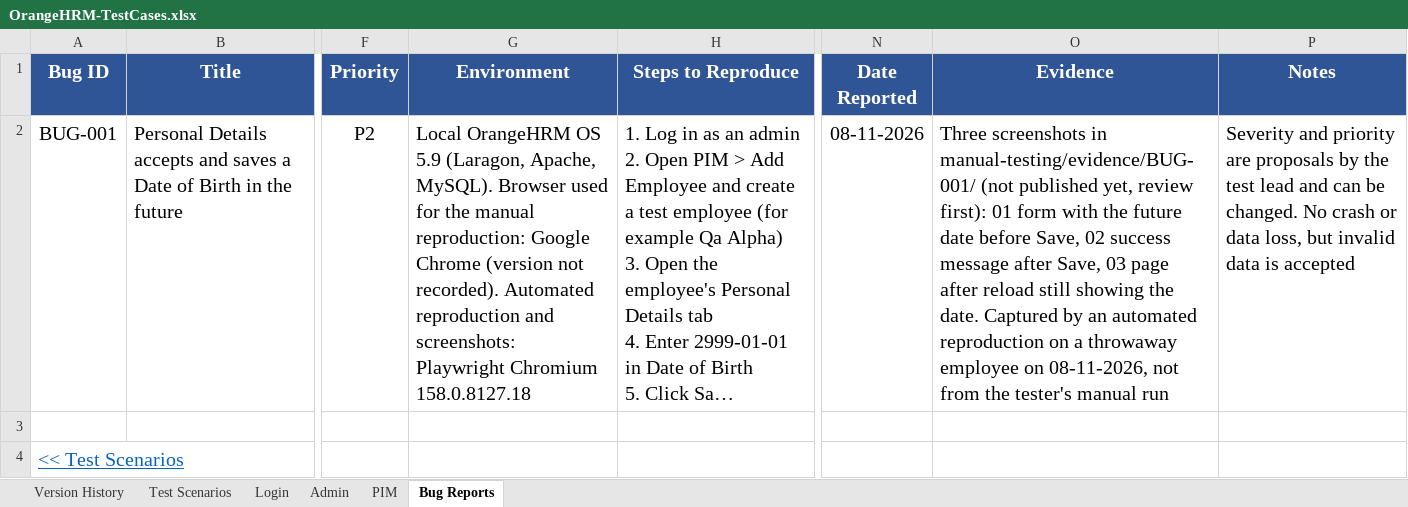
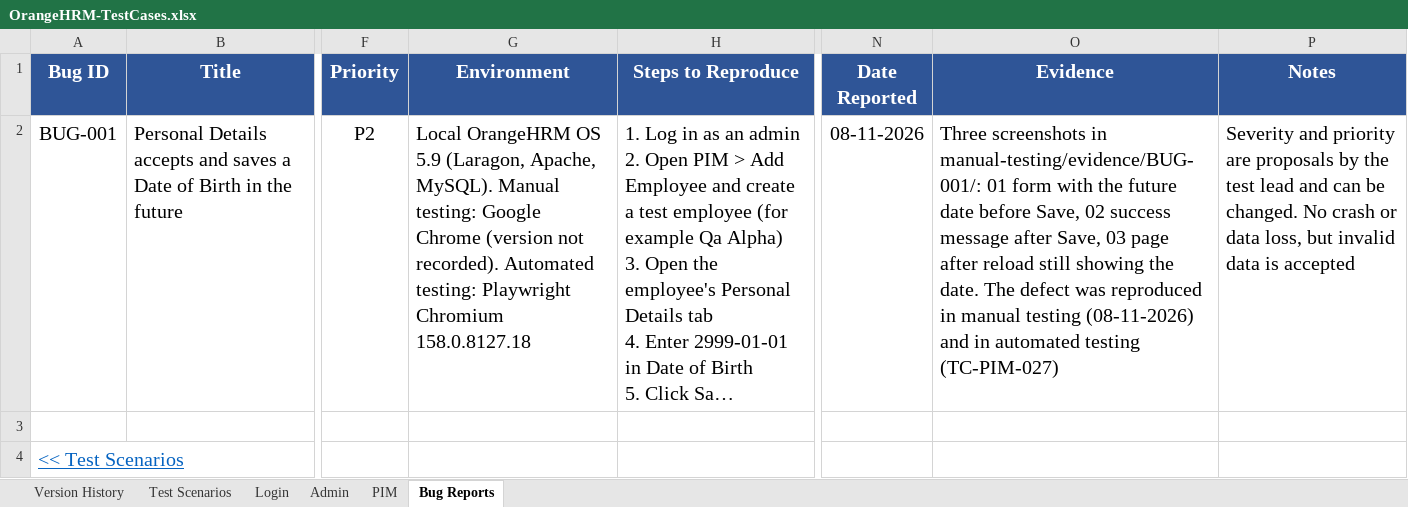
Before and after one commit to Sana-nas/orangehrm-qa, an Excel workbook: manual-testing/OrangeHRM-TestCases.xlsx, sheet Bug Reports, drawn as a sheet; only a part is shown, gaps mark what is left out; long unchanged cells end in …; values as stored, in another font and other column widths than the file's, no borders; the diff names each change by its address in the sheet, - before the commit and + after, or states it on an @@ line.

Commit message:
Publish BUG-001 screenshots and reword the evidence note

```diff
--- a/manual-testing/OrangeHRM-TestCases.xlsx (sheet Bug Reports)
+++ b/manual-testing/OrangeHRM-TestCases.xlsx (sheet Bug Reports)
-G2 (Environment): …Apache, MySQL). Browser used for the manual reproduction: Google Chrome (version not recorded). Automated reproduction and screenshots: Playwright Chromium…
+G2 (Environment): …Apache, MySQL). Manual testing: Google Chrome (version not recorded). Automated testing: Playwright Chromium…
-O2 (Evidence): …screenshots in manual-testing/evidence/BUG-001/ (not published yet, review first): 01 form with the future date before Save, 02 success message after Save, 03 page after reload still showing the date. Captured by an automated reproduction on a throwaway employee on 08-11-2026, not from the tester's manual run
+O2 (Evidence): …screenshots in manual-testing/evidence/BUG-001/: 01 form with the future date before Save, 02 success message after Save, 03 page after reload still showing the date. The defect was reproduced in manual testing (08-11-2026) and in automated testing (TC-PIM-027)
```
Also changed, not shown: 3 other files.
